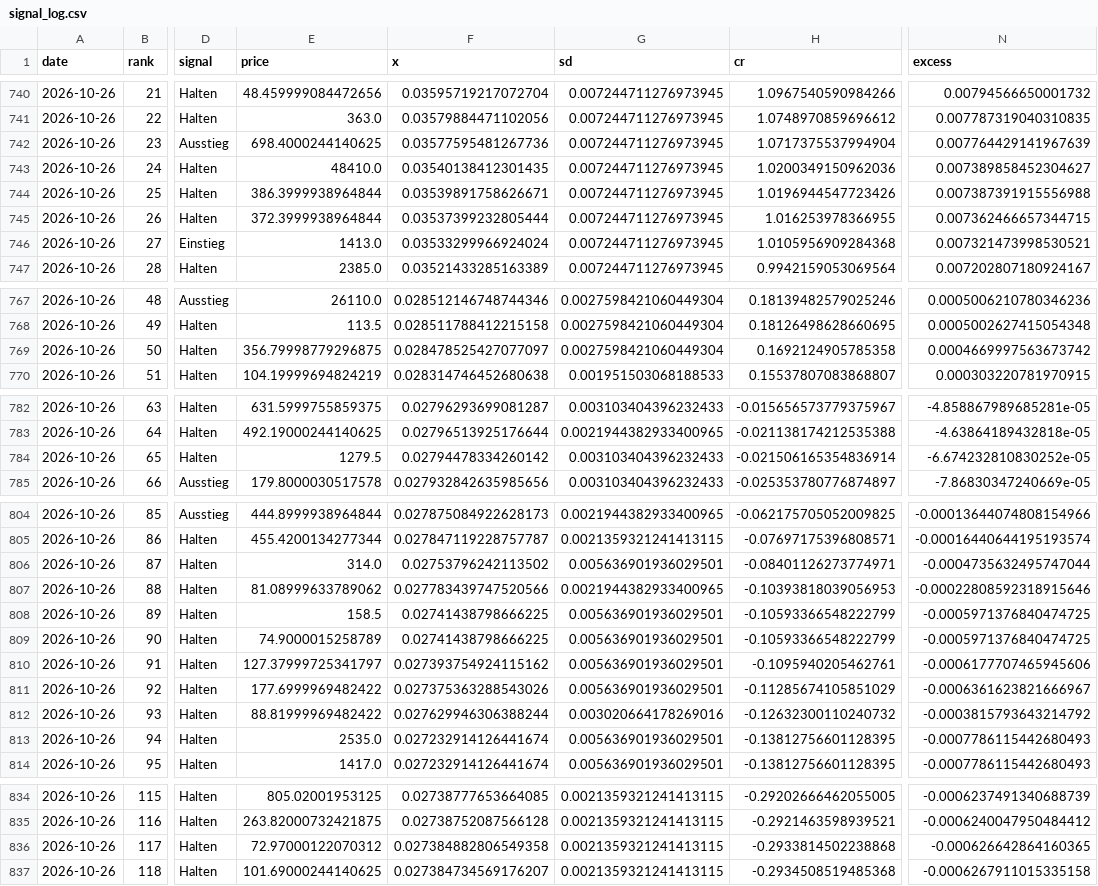
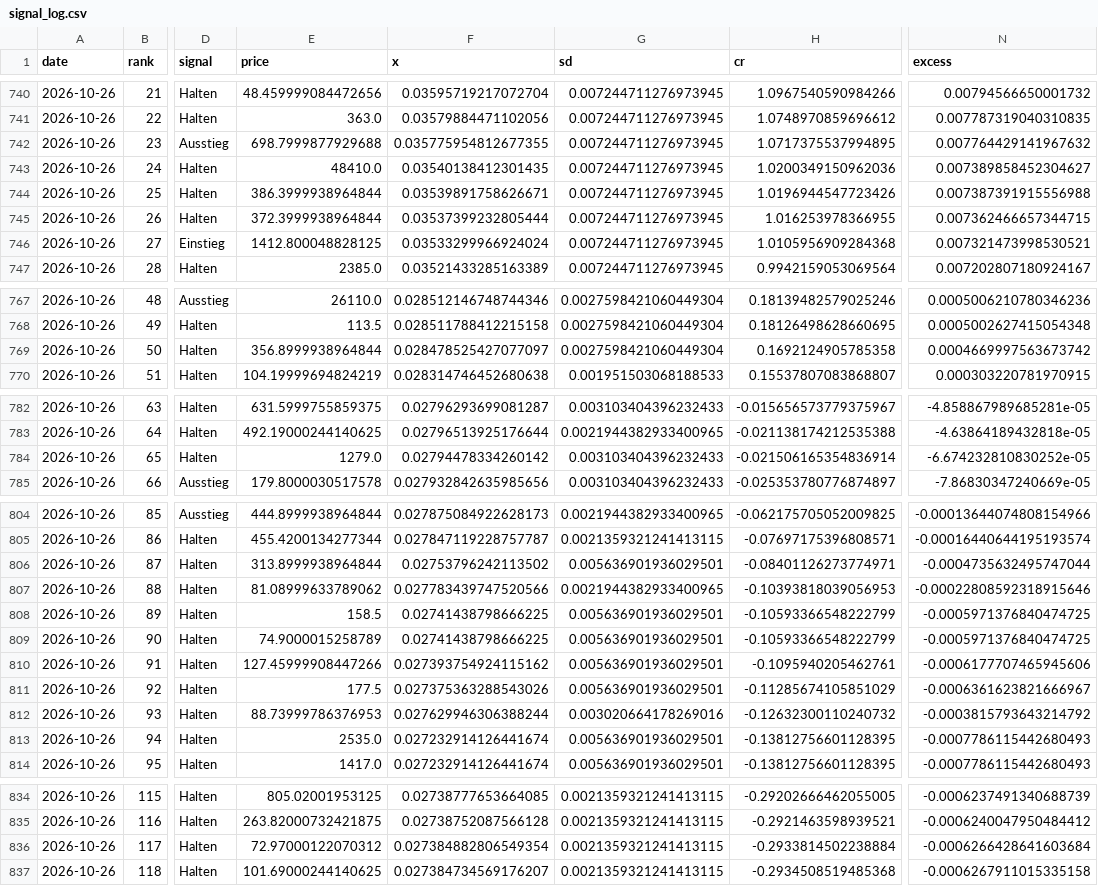
Before and after one commit to Carsten-Claude/marketlab, a CSV file: state/signal_log.csv, drawn as a sheet; only a part is shown, gaps mark what is left out; the diff covers the shown part only; the diff names each change by its address in the sheet, - before the commit and + after, or states it on an @@ line.

```diff
--- a/state/signal_log.csv
+++ b/state/signal_log.csv
-E742 (price): 698.4000244140625
+E742 (price): 698.7999877929688
-F742 (x): 0.03577595481267736
+F742 (x): 0.035775954812677355
-H742 (cr): 1.0717375537994904
+H742 (cr): 1.0717375537994895
-N742 (excess): 0.007764429141967639
+N742 (excess): 0.007764429141967632
-E746 (price): 1413.0
+E746 (price): 1412.800048828125
-E769 (price): 356.79998779296875
+E769 (price): 356.8999938964844
-E784 (price): 1279.5
+E784 (price): 1279.0
-E806 (price): 314.0
+E806 (price): 313.8999938964844
-E810 (price): 127.37999725341797
+E810 (price): 127.45999908447266
-E811 (price): 177.6999969482422
+E811 (price): 177.5
-E812 (price): 88.81999969482422
+E812 (price): 88.73999786376953
-F836 (x): 0.027384882806549358
+F836 (x): 0.027384882806549354
-H836 (cr): -0.2933814502238868
+H836 (cr): -0.2933814502238884
-N836 (excess): -0.000626642864160365
+N836 (excess): -0.0006266428641603684
```
Also changed, not shown: 1 edited cell elsewhere in this file, state/depot_manual.csv, state/depot_requests.csv, 2 other files.
